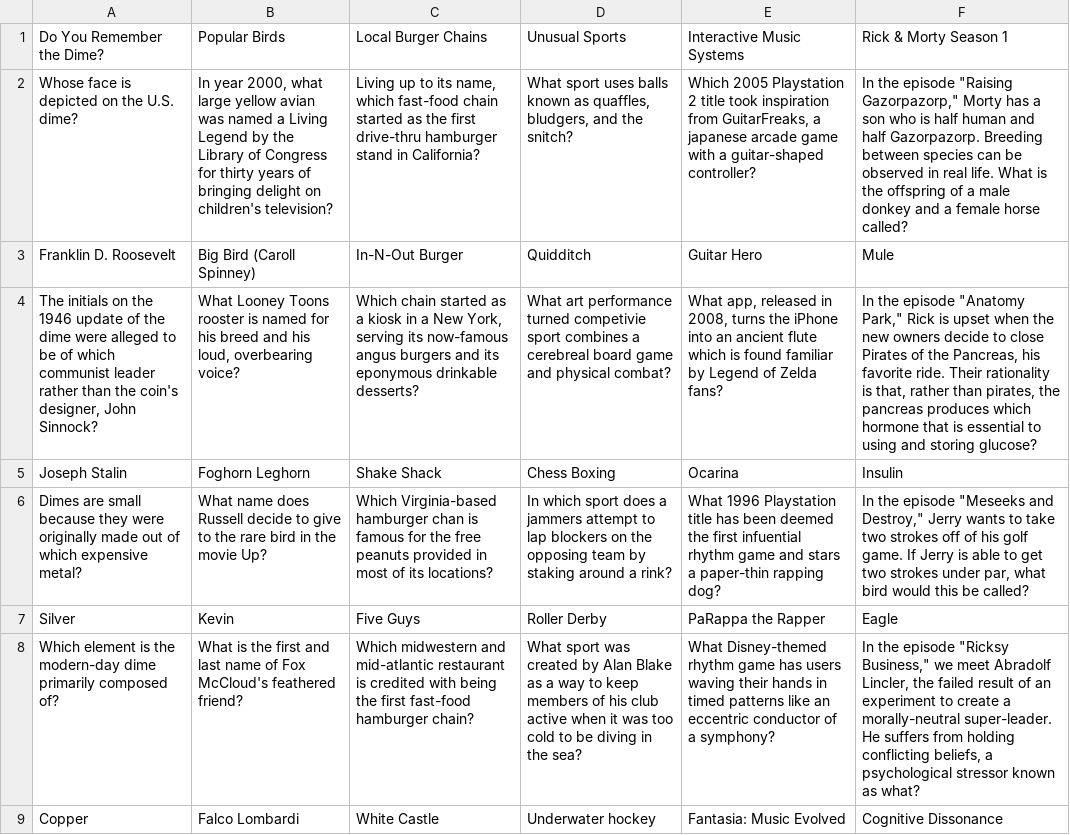
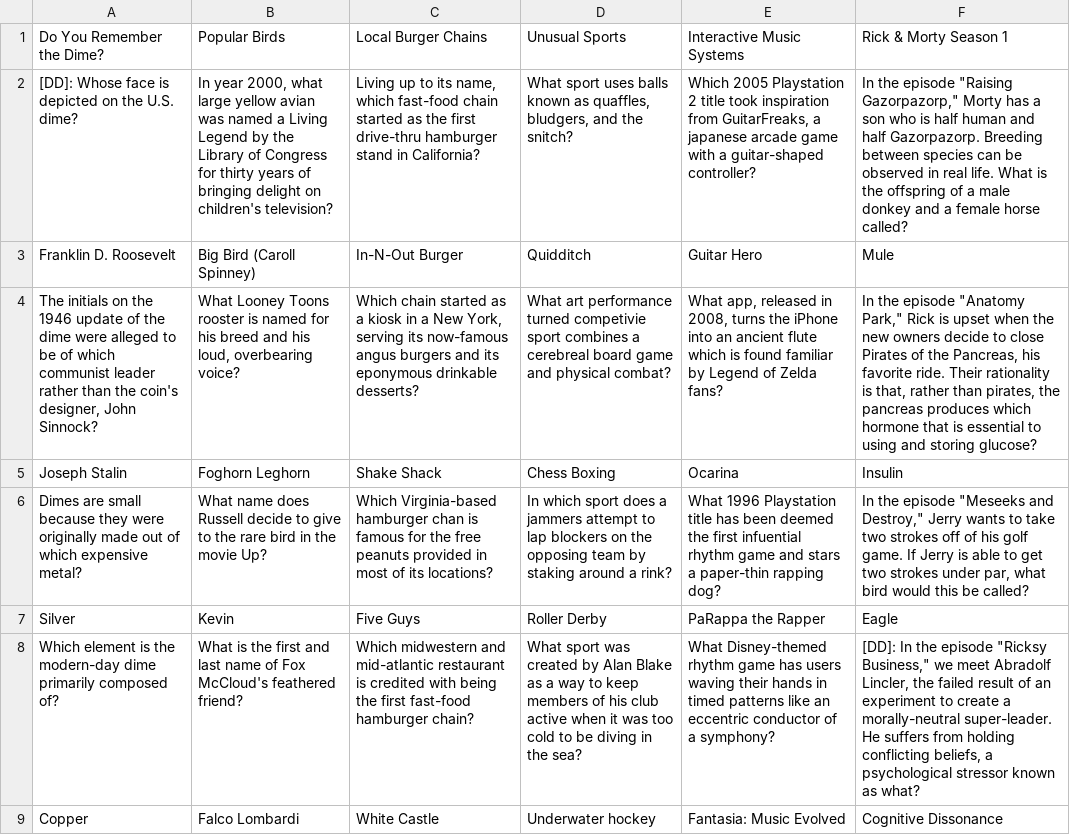
Before and after one commit to barryam3/trivia, a CSV file: q_and_a/double.csv, drawn as a sheet; only a part is shown; the diff names each change by its address in the sheet, - before the commit and + after, or states it on an @@ line.

Commit message:
Add fixed locations for Daily Doubles.

```diff
--- a/q_and_a/double.csv
+++ b/q_and_a/double.csv
-A2: Whose face is depicted on the U.S. dime?
+A2: [DD]: Whose face is depicted on the U.S. dime?
-F8: In the…
+F8: [DD]: In the…
```
Also changed, not shown: q_and_a/single.csv, 3 other files.
